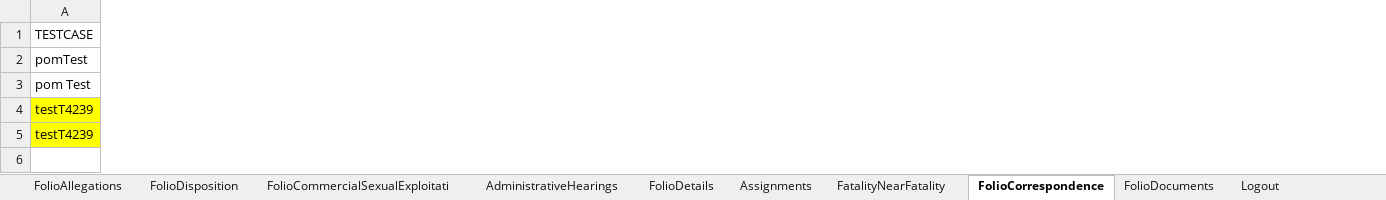
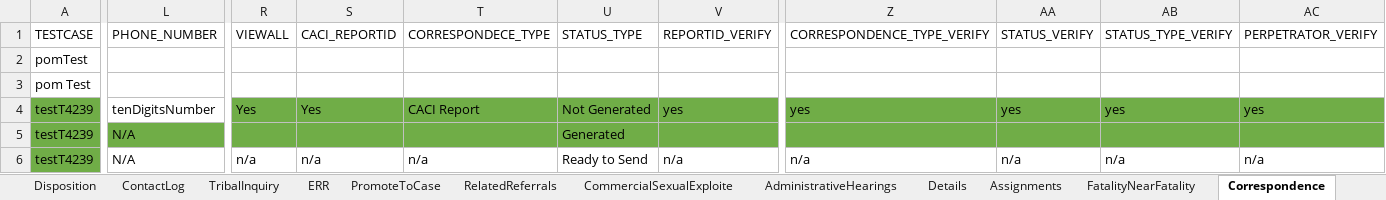
Before and after one commit to Yaswanthkumar-Naidu/TestDataExcel, an Excel workbook: Folio.xlsx, sheet Correspondence, drawn as a sheet; only a part is shown, gaps mark what is left out; values as stored, in another font and other column widths than the file's, no borders; rows hold the shown columns only; the diff covers the shown part only; the diff names each change by its address in the sheet, - before the commit and + after, or states it on an @@ line.

```diff
--- a/Folio.xlsx (sheet Correspondence)
+++ b/Folio.xlsx (sheet Correspondence)
-sheet tab: FolioDisposition
+sheet tab: Disposition
-sheet tab: FolioCommercialSexualExploitati
+sheet tab: CommercialSexualExploite
-sheet tab: FolioDetails
+sheet tab: Details
-sheet tab: FolioCorrespondence
+sheet tab: Correspondence
+sheet tab: ERR
+sheet tab: PromoteToCase
+sheet tab: RelatedReferrals
+column L (PHONE_NUMBER), rows 4-5: tenDigitsNumber | N/A
+column R (VIEWALL), row 4: Yes
+column S (CACI_REPORTID), row 4: Yes
+column T (CORRESPONDECE_TYPE), row 4: CACI Report
+column U (STATUS_TYPE), rows 4-5: Not Generated | Generated
+column V (REPORTID_VERIFY), row 4: yes
+column Z (CORRESPONDENCE_TYPE_VERIFY), row 4: yes
+column AA (STATUS_VERIFY), row 4: yes
+column AB (STATUS_TYPE_VERIFY), row 4: yes
+column AC (PERPETRATOR_VERIFY), row 4: yes
-A4:A5 fill: #FFFF00
+A4:A5 fill: #70AD47
+row 6: testT4239 | N/A | n/a | n/a | n/a | Ready to Send | n/a | n/a | n/a | n/a | n/a
```
Also changed, not shown: 7 added columns, 9 edited cells and cell formats elsewhere in this sheet, sheet Documents, sheet Person, sheet Allegations, sheet Disposition, sheet TribalInquiry, sheet ContactLog, 6 more sheets, other sheet tabs, 2 other files.
